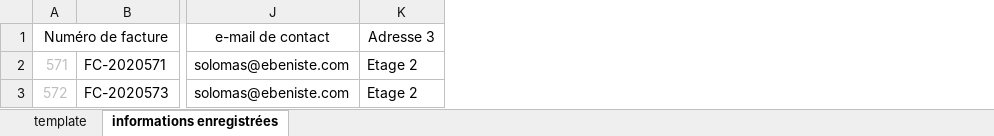
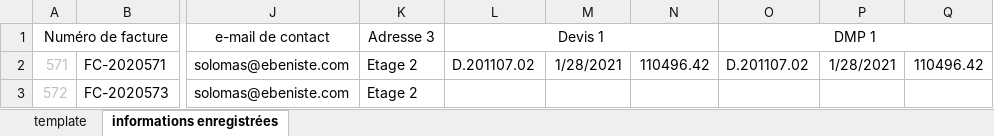
Before and after one commit to khadimkasse/SolomasEbenisterie, an Excel workbook: Facture Solomas Ebenisterie 4.xlsm, sheet informations enregistrées, drawn as a sheet; only a part is shown, gaps mark what is left out; values as stored, in another font and other column widths than the file's, no borders; the diff names each change by its address in the sheet, - before the commit and + after, or states it on an @@ line.

Commit message:
saving the devis and DMP seperately - first iteration

```diff
--- a/Facture Solomas Ebenisterie 4.xlsm (sheet informations enregistrées)
+++ b/Facture Solomas Ebenisterie 4.xlsm (sheet informations enregistrées)
+column L (Devis 1), row 2: D.201107.02
+column M, row 2: 1/28/2021
+column N, row 2: 110496.42
+column O (DMP 1), row 2: D.201107.02
+column P, row 2: 1/28/2021
+column Q, row 2: 110496.42
```
Also changed, not shown: sheet template, formulas that keep their value, charts or pictures, 1 other file.
